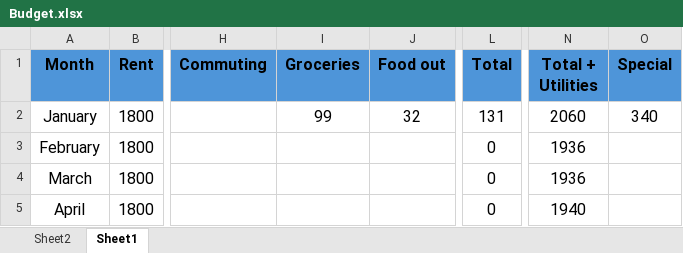
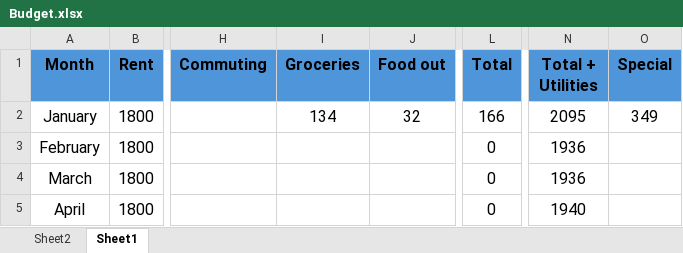
Before and after one commit to Krzysztof620/Budget, an Excel workbook: Budget.xlsx, sheet Sheet1, drawn as a sheet; only a part is shown, gaps mark what is left out; values as stored, in another font and other column widths than the file's, no borders; the diff names each change by its address in the sheet, - before the commit and + after, or states it on an @@ line.

Commit message:
10th Jan 2026: Sainsbury's

```diff
--- a/Budget.xlsx (sheet Sheet1)
+++ b/Budget.xlsx (sheet Sheet1)
-I2 (Groceries): 99
+I2 (Groceries): 134
-L2 (Total): 131
+L2 (Total): 166
-N2 (Total + Utilities): 2060
+N2 (Total + Utilities): 2095
-O2 (Special): 340
+O2 (Special): 349
```
